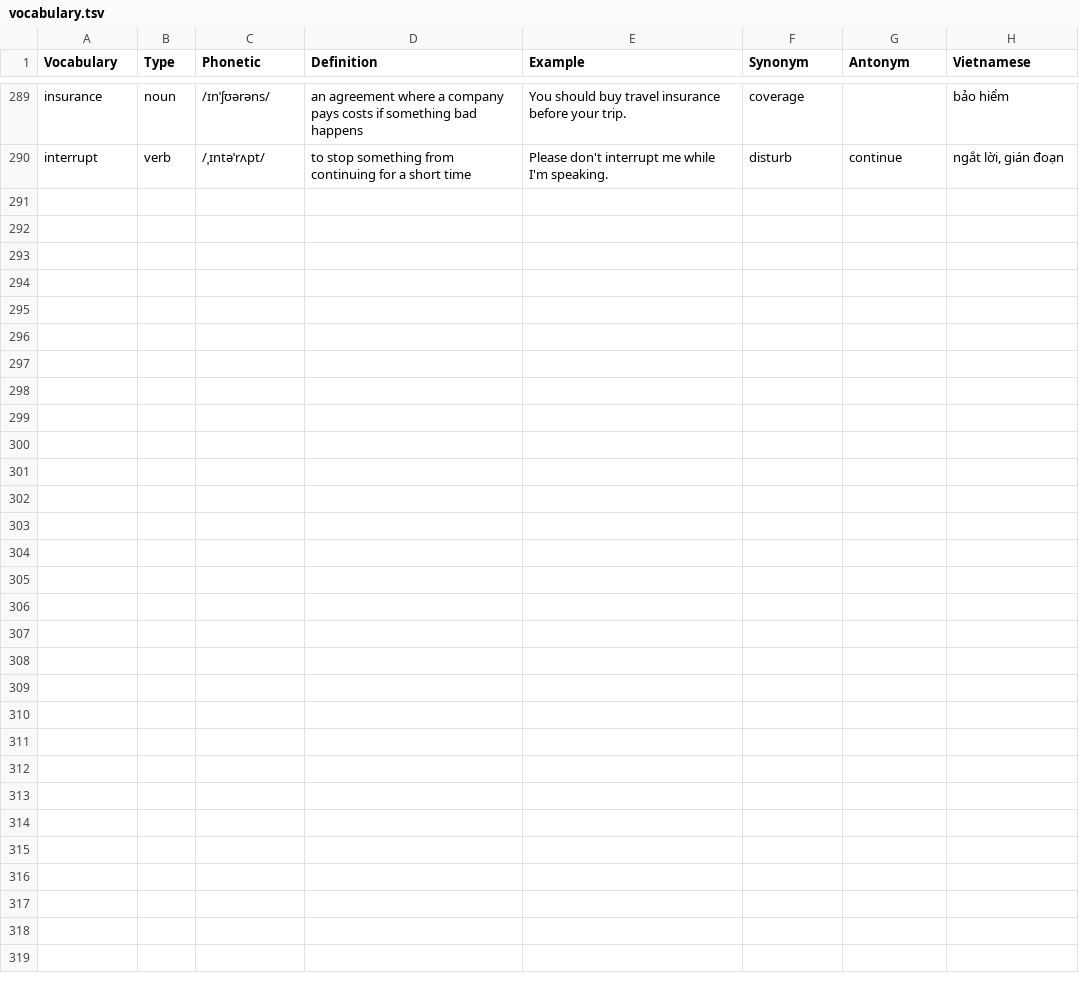
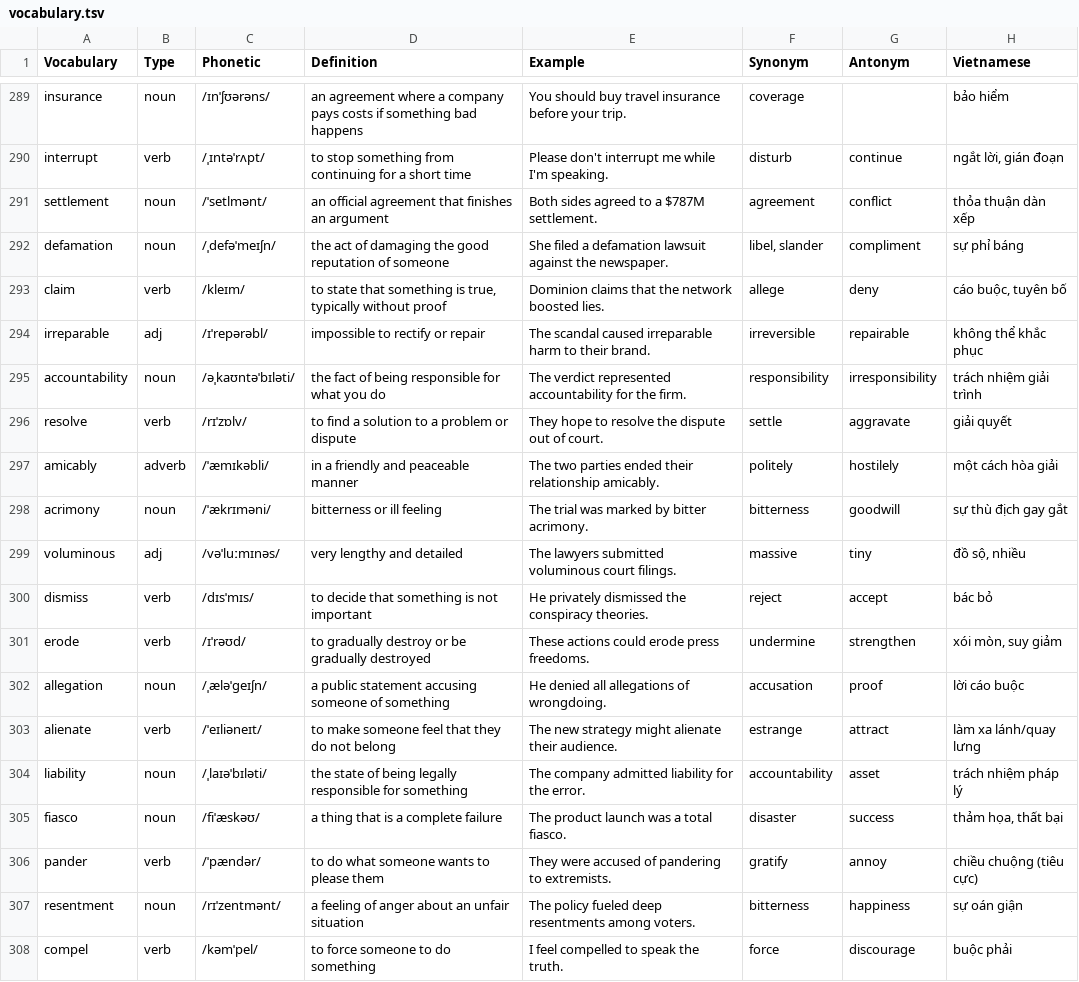
Before and after one commit to minsag/vocab_app, a TSV file: vocabulary.tsv, drawn as a sheet; only a part is shown, gaps mark what is left out.

Commit message:
Update

```diff
--- a/vocabulary.tsv
+++ b/vocabulary.tsv
@@ -290 +290,19 @@ insurance	noun	/ɪnˈʃʊərəns/	an agreement where a company pays costs if som
 interrupt	verb	/ˌɪntəˈrʌpt/	to stop something from continuing for a short time	Please don't interrupt me while I'm speaking.	disturb	continue	ngắt lời, gián đoạn
+settlement	noun	/ˈsetlmənt/	an official agreement that finishes an argument	Both sides agreed to a $787M settlement.	agreement	conflict	thỏa thuận dàn xếp
+defamation	noun	/ˌdefəˈmeɪʃn/	the act of damaging the good reputation of someone	She filed a defamation lawsuit against the newspaper.	libel, slander	compliment	sự phỉ báng
+claim	verb	/kleɪm/	to state that something is true, typically without proof	Dominion claims that the network boosted lies.	allege	deny	cáo buộc, tuyên bố
+irreparable	adj	/ɪˈrepərəbl/	impossible to rectify or repair	The scandal caused irreparable harm to their brand.	irreversible	repairable	không thể khắc phục
+accountability	noun	/əˌkaʊntəˈbɪləti/	the fact of being responsible for what you do	The verdict represented accountability for the firm.	responsibility	irresponsibility	trách nhiệm giải trình
+resolve	verb	/rɪˈzɒlv/	to find a solution to a problem or dispute	They hope to resolve the dispute out of court.	settle	aggravate	giải quyết
+amicably	adverb	/ˈæmɪkəbli/	in a friendly and peaceable manner	The two parties ended their relationship amicably.	politely	hostilely	một cách hòa giải
+acrimony	noun	/ˈækrɪməni/	bitterness or ill feeling	The trial was marked by bitter acrimony.	bitterness	goodwill	sự thù địch gay gắt
+voluminous	adj	/vəˈluːmɪnəs/	very lengthy and detailed	The lawyers submitted voluminous court filings.	massive	tiny	đồ sộ, nhiều
+dismiss	verb	/dɪsˈmɪs/	to decide that something is not important	He privately dismissed the conspiracy theories.	reject	accept	bác bỏ
+erode	verb	/ɪˈrəʊd/	to gradually destroy or be gradually destroyed	These actions could erode press freedoms.	undermine	strengthen	xói mòn, suy giảm
+allegation	noun	/ˌæləˈɡeɪʃn/	a public statement accusing someone of something	He denied all allegations of wrongdoing.	accusation	proof	lời cáo buộc
+alienate	verb	/ˈeɪliəneɪt/	to make someone feel that they do not belong	The new strategy might alienate their audience.	estrange	attract	làm xa lánh/quay lưng
+liability	noun	/ˌlaɪəˈbɪləti/	the state of being legally responsible for something	The company admitted liability for the error.	accountability	asset	trách nhiệm pháp lý
+fiasco	noun	/fiˈæskəʊ/	a thing that is a complete failure	The product launch was a total fiasco.	disaster	success	thảm họa, thất bại
+pander	verb	/ˈpændər/	to do what someone wants to please them	They were accused of pandering to extremists.	gratify	annoy	chiều chuộng (tiêu cực)
+resentment	noun	/rɪˈzentmənt/	a feeling of anger about an unfair situation	The policy fueled deep resentments among voters.	bitterness	happiness	sự oán giận
+compel	verb	/kəmˈpel/	to force someone to do something	I feel compelled to speak the truth.	force	discourage	buộc phải
```
